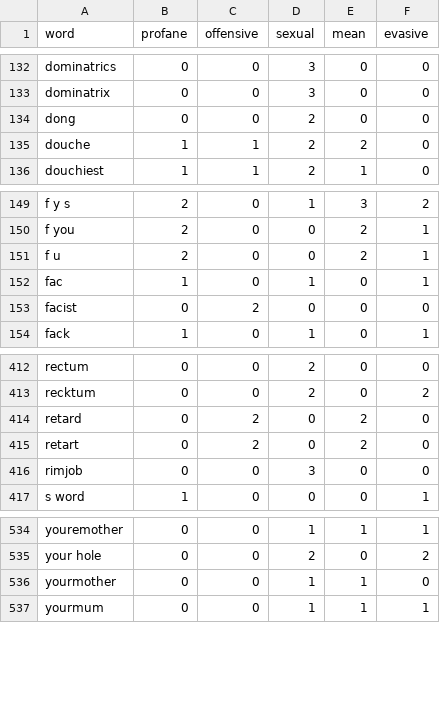
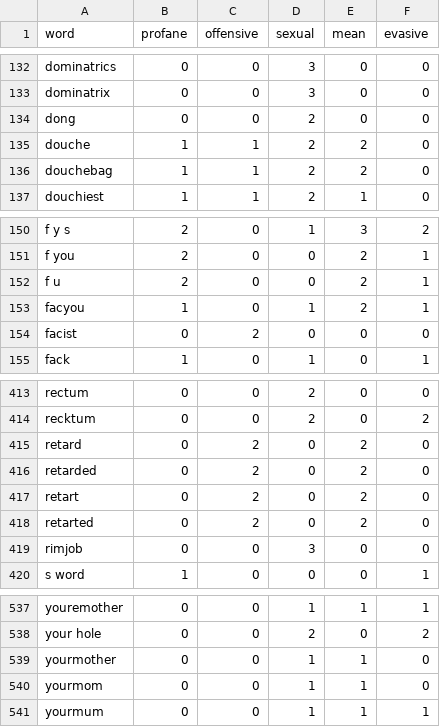
Before and after one commit to finnbear/rustrict, a CSV file: src/profanity.csv, drawn as a sheet; only a part is shown, gaps mark what is left out; addresses are those after the commit; the diff names each change by its address in the sheet, - before the commit and + after, or states it on an @@ line.

```diff
--- a/src/profanity.csv
+++ b/src/profanity.csv
+row 136: douchebag | 1 | 1 | 2 | 2 | 0
-A153 (word): fac
+A153 (word): facyou
-E153 (mean): 0
+E153 (mean): 2
+row 416: retarded | 0 | 2 | 0 | 2 | 0
+row 418: retarted | 0 | 2 | 0 | 2 | 0
+row 540: yourmom | 0 | 0 | 1 | 1 | 0
```
Also changed, not shown: 4 other files.
